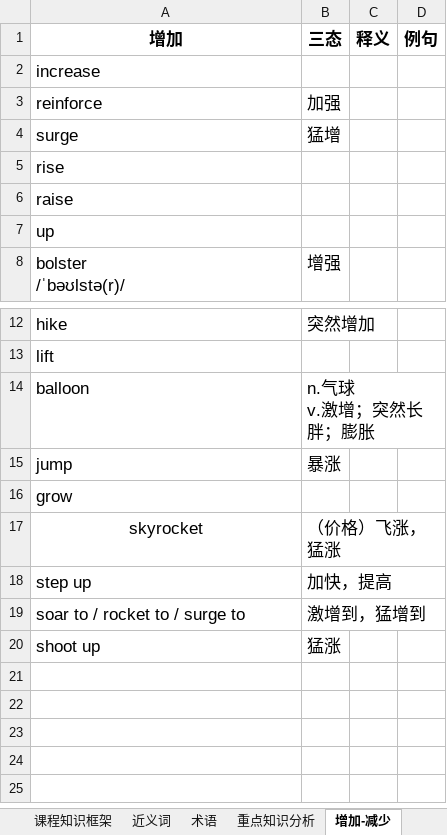
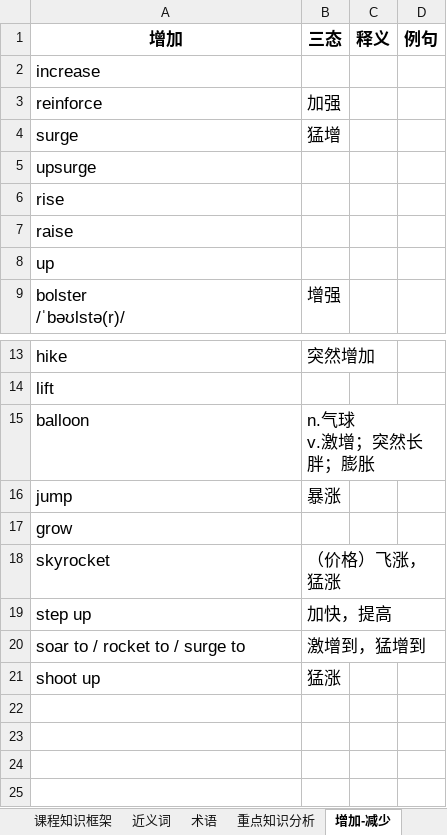
Before and after one commit to FondKevinZhao/BEC, an Excel workbook: 自考/00096-外刊经贸知识选读/00096外刊经贸知识选读.xlsx, sheet 增加-减少, drawn as a sheet; only a part is shown, gaps mark what is left out; the shorter side is filled out with more unchanged rows; values as stored, in another font and other column widths than the file's, no borders; addresses are those after the commit; the diff names each change by its address in the sheet, - before the commit and + after, or states it on an @@ line.

```diff
--- a/自考/00096-外刊经贸知识选读/00096外刊经贸知识选读.xlsx (sheet 增加-减少)
+++ b/自考/00096-外刊经贸知识选读/00096外刊经贸知识选读.xlsx (sheet 增加-减少)
+row 5: upsurge
-A18 alignment: center
+A18 alignment: left
```
Also changed, not shown: BEC/05-词汇相关/BEC词汇随身记.xlsx, 9 other files.
